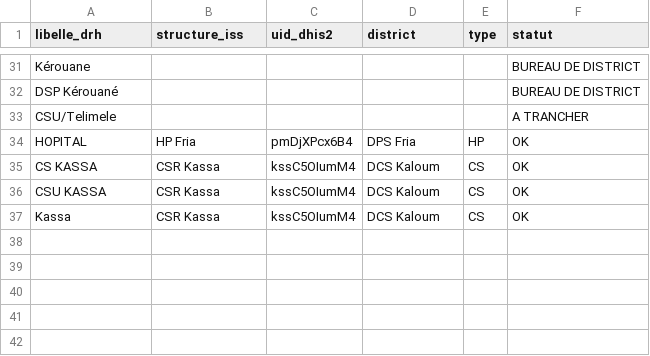
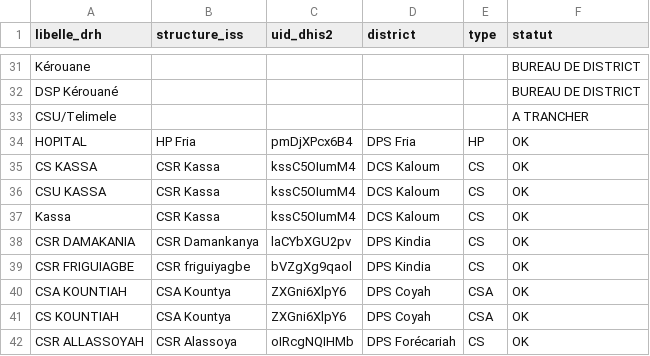
Before and after one commit to didate/iss-dashboard, a CSV file: backend/internal/drh/seed/correspondances.csv, drawn as a sheet; only a part is shown, gaps mark what is left out.

```diff
--- a/backend/internal/drh/seed/correspondances.csv
+++ b/backend/internal/drh/seed/correspondances.csv
@@ -37 +37,6 @@ CSU KASSA;CSR Kassa;kssC5OIumM4;DCS Kaloum;CS;OK
 Kassa;CSR Kassa;kssC5OIumM4;DCS Kaloum;CS;OK
+CSR DAMAKANIA;CSR Damankanya;laCYbXGU2pv;DPS Kindia;CS;OK
+CSR FRIGUIAGBE;CSR friguiyagbe;bVZgXg9qaol;DPS Kindia;CS;OK
+CSA KOUNTIAH;CSA Kountya;ZXGni6XlpY6;DPS Coyah;CSA;OK
+CS KOUNTIAH;CSA Kountya;ZXGni6XlpY6;DPS Coyah;CSA;OK
+CSR ALLASSOYAH;CSR Alassoya;oIRcgNQIHMb;DPS Forécariah;CS;OK
```
Also changed, not shown: 1 other file.
